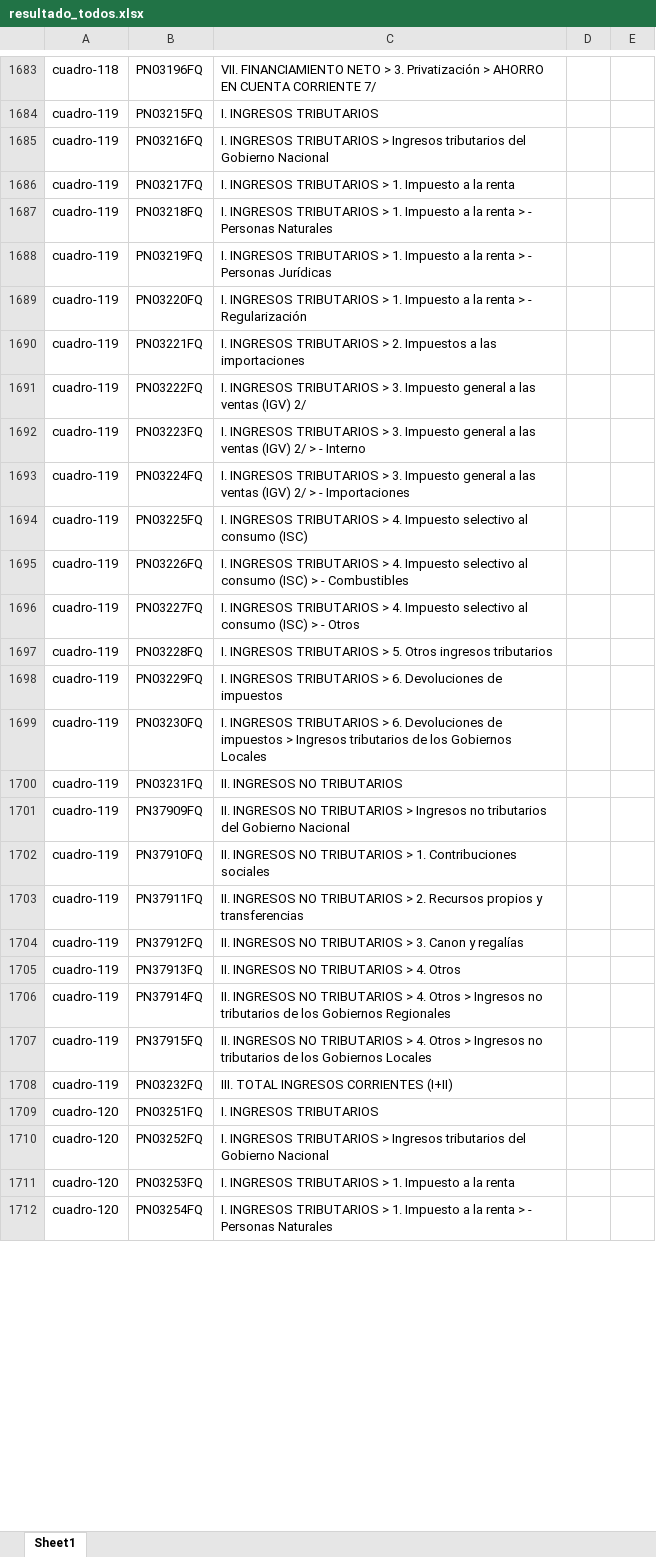
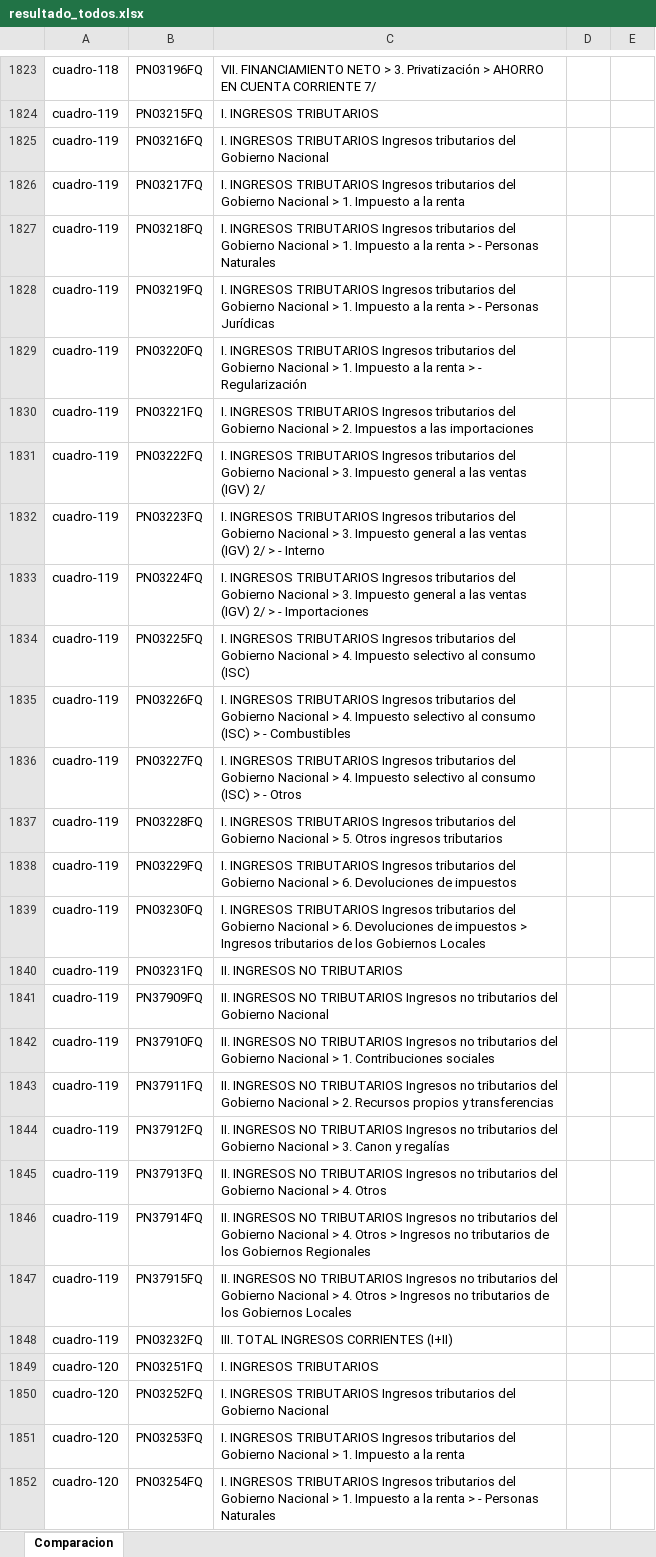
Before and after one commit to RicardoHz-dev/extractor-descripciones, an Excel workbook: output/resultado_todos.xlsx, sheet Comparacion, drawn as a sheet; only a part is shown, gaps mark what is left out; values as stored, in another font and other column widths than the file's, no cell formats; addresses are those after the commit; the diff covers the shown part only; the diff names each change by its address in the sheet, - before the commit and + after, or states it on an @@ line.

```diff
--- a/output/resultado_todos.xlsx (sheet Comparacion)
+++ b/output/resultado_todos.xlsx (sheet Comparacion)
-sheet tab: Sheet1
+sheet tab: Comparacion
-C1825: …INGRESOS TRIBUTARIOS > Ingresos tributarios…
+C1825: …INGRESOS TRIBUTARIOS Ingresos tributarios…
-C1826: …INGRESOS TRIBUTARIOS > 1.…
+C1826: …INGRESOS TRIBUTARIOS Ingresos tributarios del Gobierno Nacional > 1.…
-C1827: …INGRESOS TRIBUTARIOS > 1.…
+C1827: …INGRESOS TRIBUTARIOS Ingresos tributarios del Gobierno Nacional > 1.…
-C1828: …INGRESOS TRIBUTARIOS > 1.…
+C1828: …INGRESOS TRIBUTARIOS Ingresos tributarios del Gobierno Nacional > 1.…
-C1829: …INGRESOS TRIBUTARIOS > 1.…
+C1829: …INGRESOS TRIBUTARIOS Ingresos tributarios del Gobierno Nacional > 1.…
-C1830: …INGRESOS TRIBUTARIOS > 2.…
+C1830: …INGRESOS TRIBUTARIOS Ingresos tributarios del Gobierno Nacional > 2.…
-C1831: …INGRESOS TRIBUTARIOS > 3.…
+C1831: …INGRESOS TRIBUTARIOS Ingresos tributarios del Gobierno Nacional > 3.…
-C1832: …INGRESOS TRIBUTARIOS > 3.…
+C1832: …INGRESOS TRIBUTARIOS Ingresos tributarios del Gobierno Nacional > 3.…
-C1833: …INGRESOS TRIBUTARIOS > 3.…
+C1833: …INGRESOS TRIBUTARIOS Ingresos tributarios del Gobierno Nacional > 3.…
-C1834: …INGRESOS TRIBUTARIOS > 4.…
+C1834: …INGRESOS TRIBUTARIOS Ingresos tributarios del Gobierno Nacional > 4.…
-C1835: …INGRESOS TRIBUTARIOS > 4.…
+C1835: …INGRESOS TRIBUTARIOS Ingresos tributarios del Gobierno Nacional > 4.…
-C1836: …INGRESOS TRIBUTARIOS > 4.…
+C1836: …INGRESOS TRIBUTARIOS Ingresos tributarios del Gobierno Nacional > 4.…
-C1837: …INGRESOS TRIBUTARIOS > 5.…
+C1837: …INGRESOS TRIBUTARIOS Ingresos tributarios del Gobierno Nacional > 5.…
-C1838: …INGRESOS TRIBUTARIOS > 6.…
+C1838: …INGRESOS TRIBUTARIOS Ingresos tributarios del Gobierno Nacional > 6.…
-C1839: …INGRESOS TRIBUTARIOS > 6.…
+C1839: …INGRESOS TRIBUTARIOS Ingresos tributarios del Gobierno Nacional > 6.…
-C1841: …NO TRIBUTARIOS > Ingresos no…
+C1841: …NO TRIBUTARIOS Ingresos no…
-C1842: …NO TRIBUTARIOS > 1.…
+C1842: …NO TRIBUTARIOS Ingresos no tributarios del Gobierno Nacional > 1.…
-C1843: …NO TRIBUTARIOS > 2.…
+C1843: …NO TRIBUTARIOS Ingresos no tributarios del Gobierno Nacional > 2.…
-C1844: …NO TRIBUTARIOS > 3.…
+C1844: …NO TRIBUTARIOS Ingresos no tributarios del Gobierno Nacional > 3.…
-C1845: …NO TRIBUTARIOS > 4.…
+C1845: …NO TRIBUTARIOS Ingresos no tributarios del Gobierno Nacional > 4.…
-C1846: …NO TRIBUTARIOS > 4.…
+C1846: …NO TRIBUTARIOS Ingresos no tributarios del Gobierno Nacional > 4.…
-C1847: …NO TRIBUTARIOS > 4.…
+C1847: …NO TRIBUTARIOS Ingresos no tributarios del Gobierno Nacional > 4.…
-C1850: …INGRESOS TRIBUTARIOS > Ingresos tributarios…
+C1850: …INGRESOS TRIBUTARIOS Ingresos tributarios…
-C1851: …INGRESOS TRIBUTARIOS > 1.…
+C1851: …INGRESOS TRIBUTARIOS Ingresos tributarios del Gobierno Nacional > 1.…
-C1852: …INGRESOS TRIBUTARIOS > 1.…
+C1852: …INGRESOS TRIBUTARIOS Ingresos tributarios del Gobierno Nacional > 1.…
```
Also changed, not shown: 144 added rows, 4 removed rows and 302 edited cells elsewhere in this sheet, cell formats, output/resultado_personalizado.xlsx, 18 other files.
